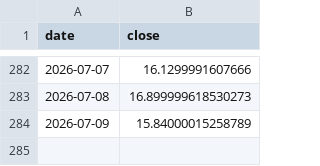
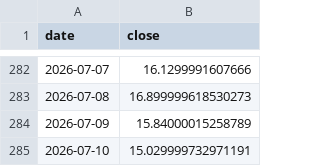
Before and after one commit to ddv12138/fund-analysis, a CSV file: fund_cache/VIX_us_stock.csv, drawn as a sheet; only a part is shown, gaps mark what is left out.

Commit message:
chore: update cache [skip ci]

```diff
--- a/fund_cache/VIX_us_stock.csv
+++ b/fund_cache/VIX_us_stock.csv
@@ -284 +284,2 @@ date,close
 2026-07-09,15.84000015258789
+2026-07-10,15.029999732971191
```
